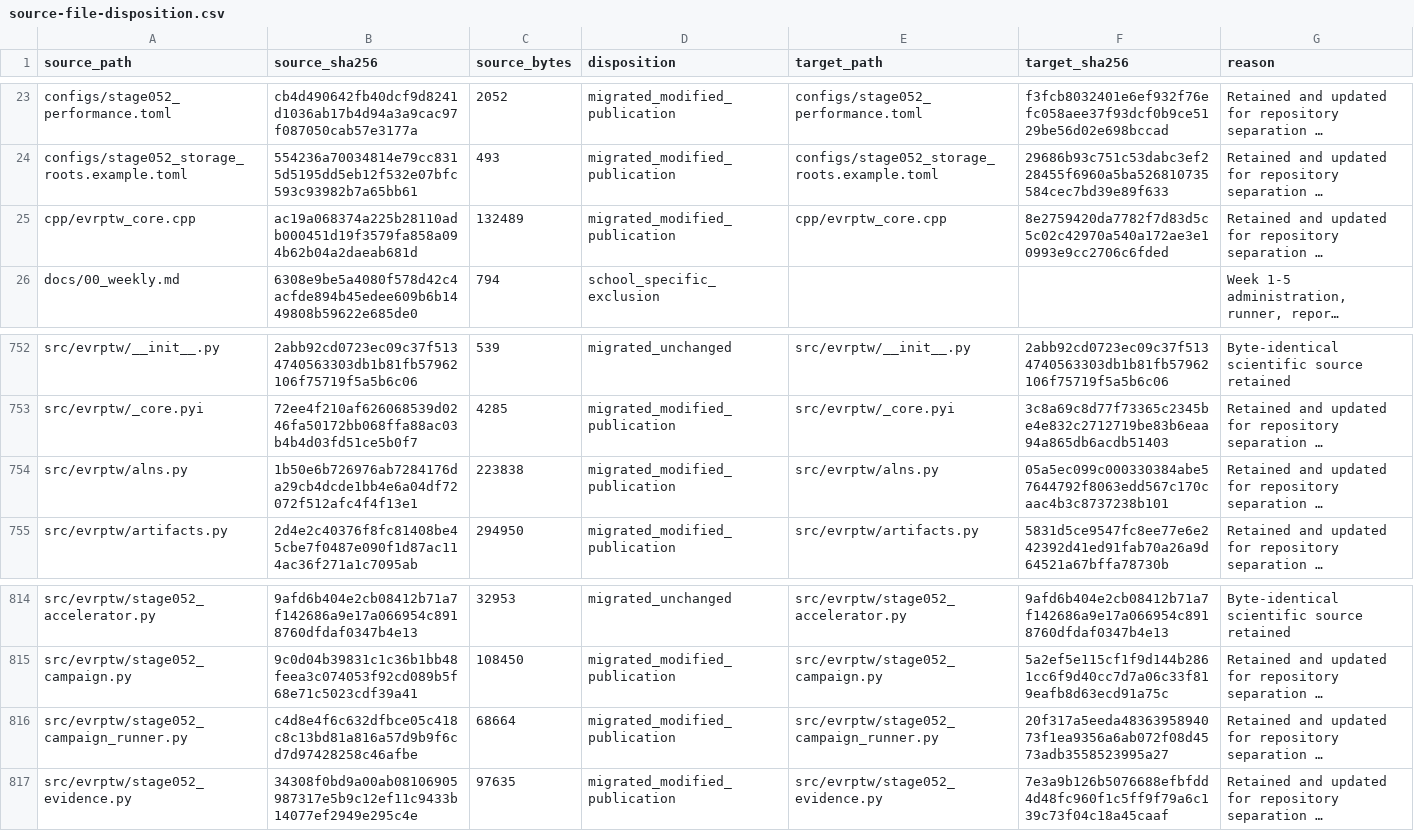
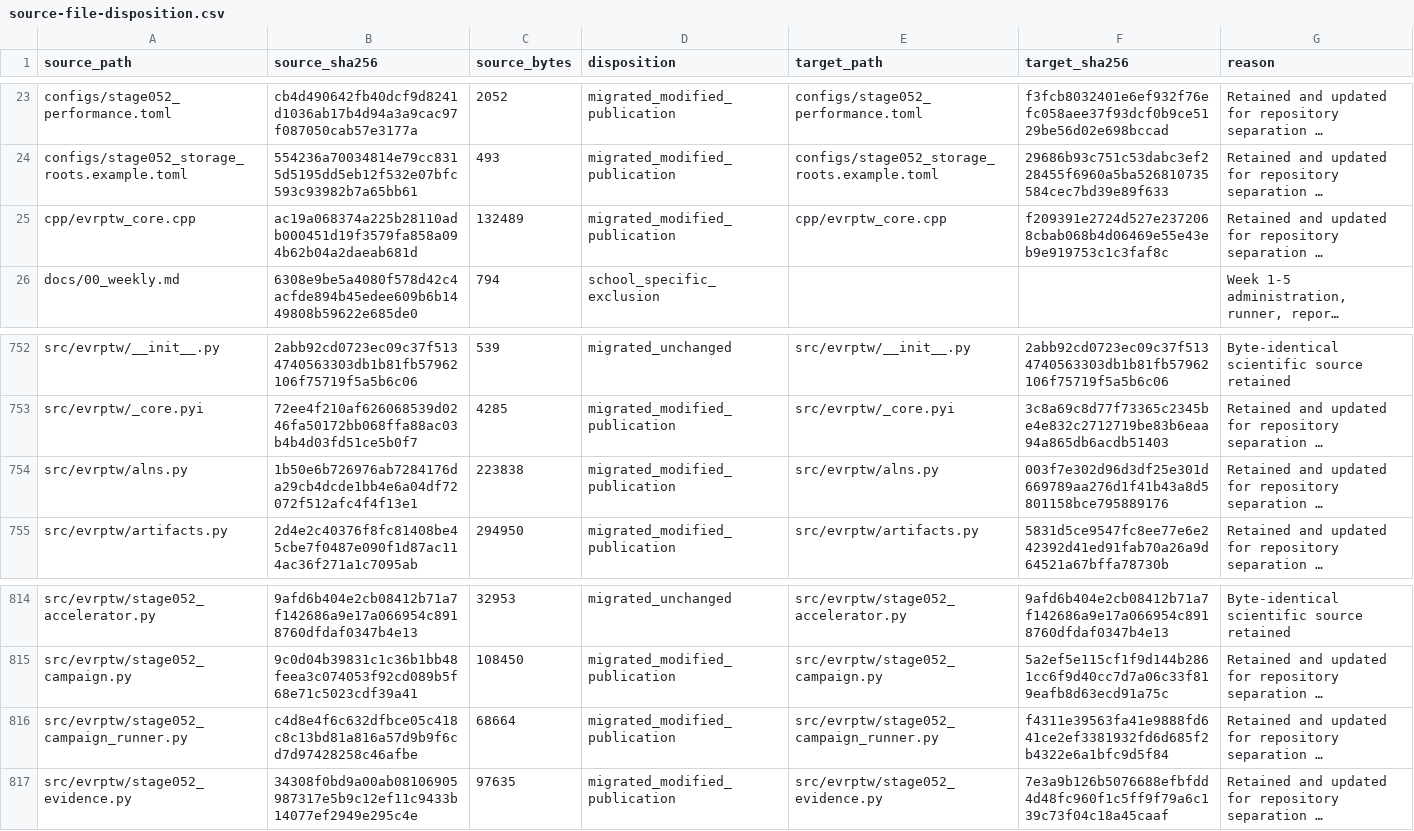
Before and after one commit to 0neblaze/TxnOpt, a CSV file: docs/provenance/source-file-disposition.csv, drawn as a sheet; only a part is shown, gaps mark what is left out; long unchanged cells end in …; the diff names each change by its address in the sheet, - before the commit and + after, or states it on an @@ line.

```diff
--- a/docs/provenance/source-file-disposition.csv
+++ b/docs/provenance/source-file-disposition.csv
-F25 (target_sha256): 8e2759420da7782f7d83d5c5c02c42970a540a172ae3e10993e9cc2706c6fded
+F25 (target_sha256): f209391e2724d527e2372068cbab068b4d06469e55e43eb9e919753c1c3faf8c
-F754 (target_sha256): 05a5ec099c000330384abe57644792f8063edd567c170caac4b3c8737238b101
+F754 (target_sha256): 003f7e302d96d3df25e301d669789aa276d1f41b43a8d5801158bce795889176
-F816 (target_sha256): 20f317a5eeda4836395894073f1ea9356a6ab072f08d4573adb3558523995a27
+F816 (target_sha256): f4311e39563fa41e9888fd641ce2ef3381932fd6d685f2b4322e6a1bfc9d5f84
```
Also changed, not shown: 6 other files.
